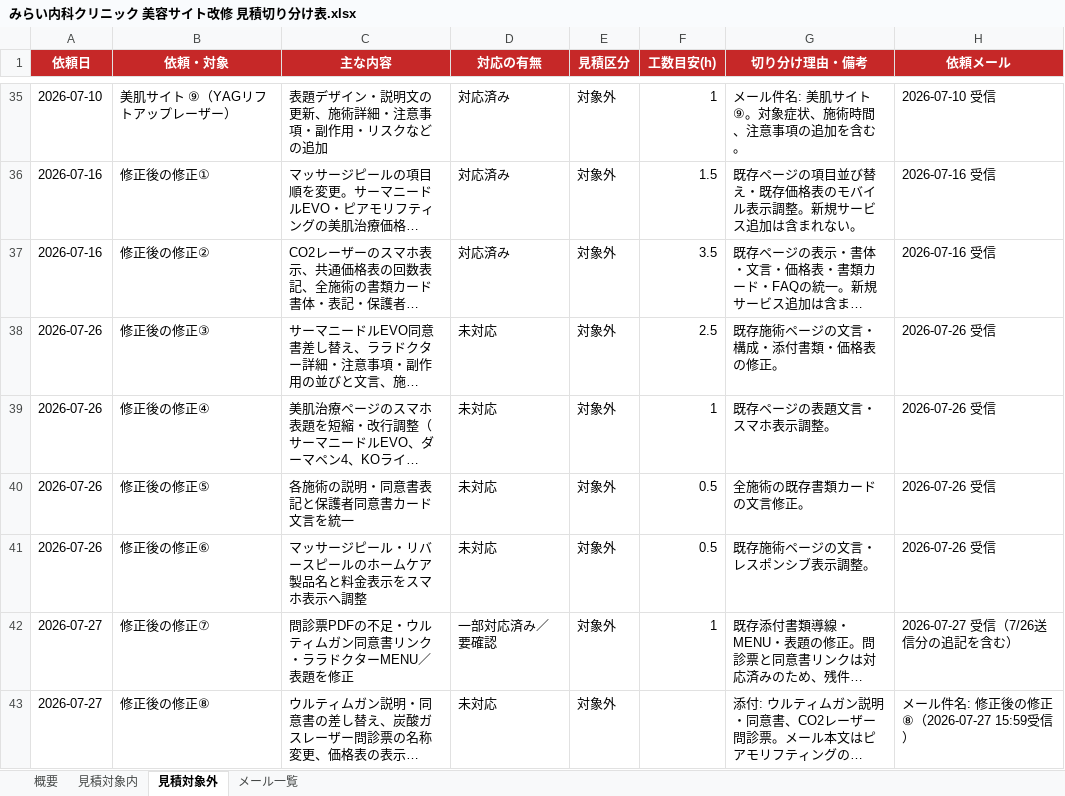
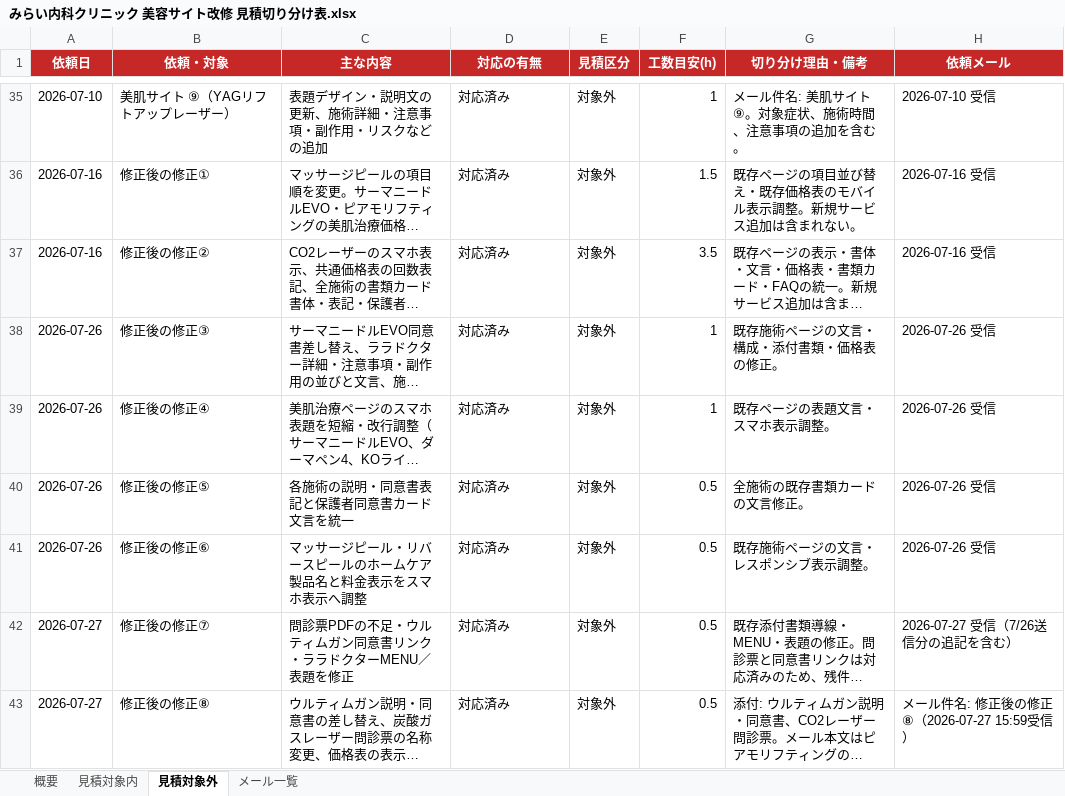
Before and after one commit to jin-roady/mirainaika, an Excel workbook: outputs/mirai-clinic-updates/みらい内科クリニック 美容サイト改修 見積切り分け表.xlsx, sheet 見積対象外, drawn as a sheet; only a part is shown, gaps mark what is left out; long unchanged cells end in …; values as stored, in another font and other column widths than the file's, no borders; the diff covers the shown part only; the diff names each change by its address in the sheet, - before the commit and + after, or states it on an @@ line.

```diff
--- a/outputs/mirai-clinic-updates/みらい内科クリニック 美容サイト改修 見積切り分け表.xlsx (sheet 見積対象外)
+++ b/outputs/mirai-clinic-updates/みらい内科クリニック 美容サイト改修 見積切り分け表.xlsx (sheet 見積対象外)
-D38:D41 (対応の有無): 未対応
+D38:D41 (対応の有無): 対応済み
-F38 (工数目安(h)): 2.5
+F38 (工数目安(h)): 1
-D42 (対応の有無): 一部対応済み／要確認
+D42 (対応の有無): 対応済み
-F42 (工数目安(h)): 1
+F42 (工数目安(h)): 0.5
-D43 (対応の有無): 未対応
+D43 (対応の有無): 対応済み
-F43 (工数目安(h)): (empty)
+F43 (工数目安(h)): 0.5
```
Also changed, not shown: 4 added rows and 1 edited cell elsewhere in this sheet, 34 other files.
